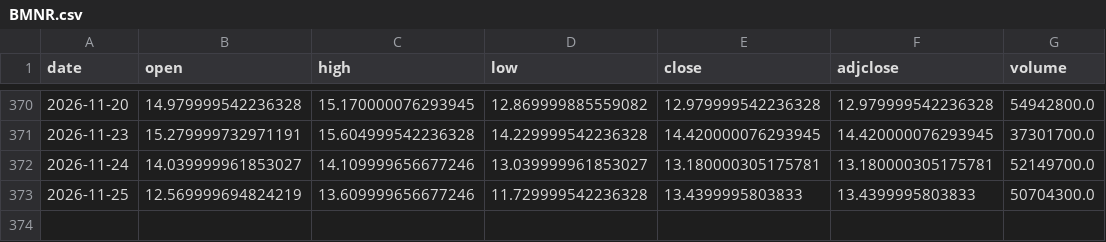
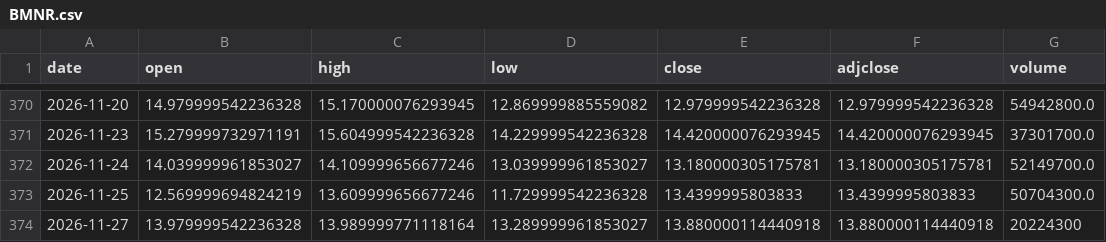
Before and after one commit to c7dprcvcv6-create/market-lab, a CSV file: data/prices/BMNR.csv, drawn as a sheet; only a part is shown, gaps mark what is left out; the diff names each change by its address in the sheet, - before the commit and + after, or states it on an @@ line.

```diff
--- a/data/prices/BMNR.csv
+++ b/data/prices/BMNR.csv
+row 374: 2026-11-27 | 13.979999542236328 | 13.989999771118164 | 13.289999961853027 | 13.880000114440918 | 13.880000114440918 | 20224300
```
Also changed, not shown: data/prices/COIN.csv, data/prices/ETH-USD.csv, 15 other files.
